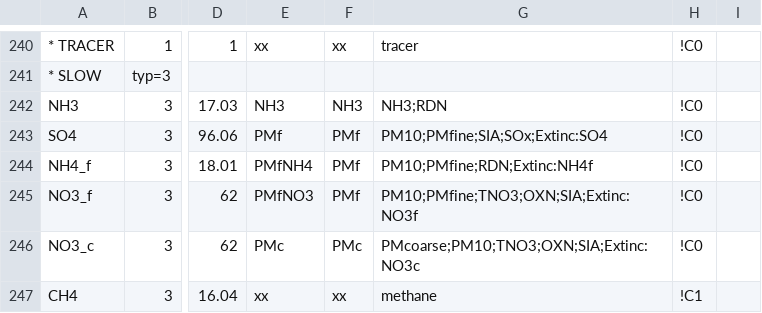
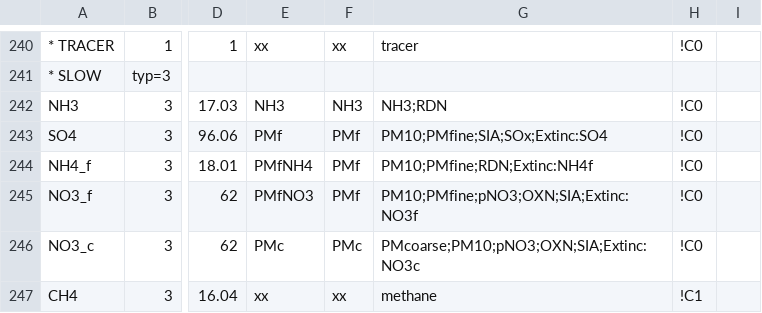
Before and after one commit to metno/genchem, a CSV file: chem/base_mechanisms/CRIv2R5Em/CRIv2R5Em_Species.csv, drawn as a sheet; only a part is shown, gaps mark what is left out; the diff names each change by its address in the sheet, - before the commit and + after, or states it on an @@ line.

```diff
--- a/chem/base_mechanisms/CRIv2R5Em/CRIv2R5Em_Species.csv
+++ b/chem/base_mechanisms/CRIv2R5Em/CRIv2R5Em_Species.csv
-G245: PM10;PMfine;TNO3;OXN;SIA;Extinc:NO3f
+G245: PM10;PMfine;pNO3;OXN;SIA;Extinc:NO3f
-G246: PMcoarse;PM10;TNO3;OXN;SIA;Extinc:NO3c
+G246: PMcoarse;PM10;pNO3;OXN;SIA;Extinc:NO3c
```
Also changed, not shown: chem/base_mechanisms/CB6r2Em/CB6r2Em_Species.csv, chem/base_mechanisms/EmChem19a/EmChem19a_Species.csv.
